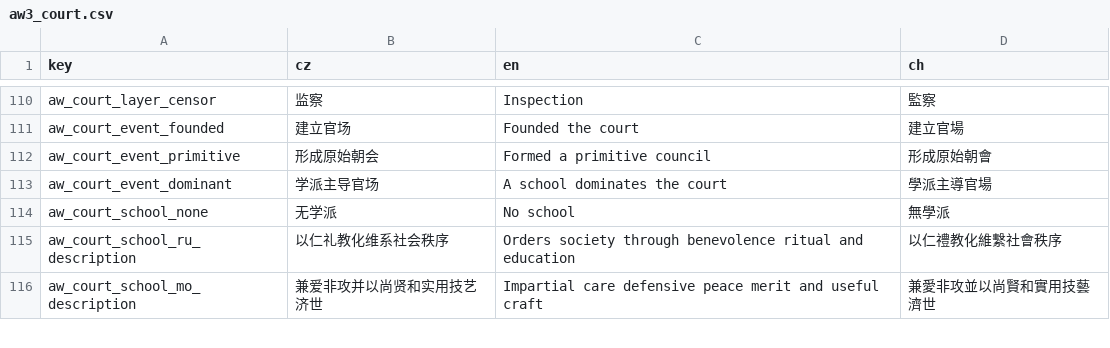
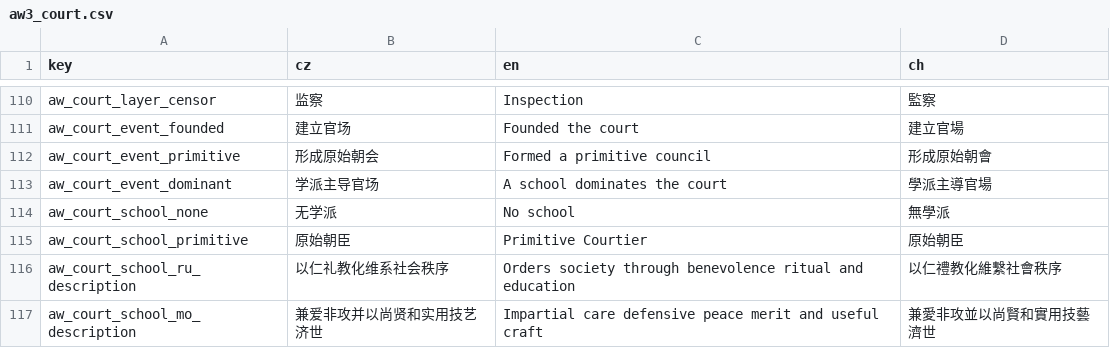
Before and after one commit to monpai-lover/AncientWarfare3.0, a CSV file: Locales/aw3_court.csv, drawn as a sheet; only a part is shown, gaps mark what is left out.

```diff
--- a/Locales/aw3_court.csv
+++ b/Locales/aw3_court.csv
@@ -114,2 +114,3 @@ aw_court_event_dominant,学派主导官场,A school dominates the court,學派
 aw_court_school_none,无学派,No school,無學派
+aw_court_school_primitive,原始朝臣,Primitive Courtier,原始朝臣
 aw_court_school_ru_description,以仁礼教化维系社会秩序,Orders society through benevolence ritual and education,以仁禮教化維繫社會秩序
```
Also changed, not shown: Locales/aw3_school.csv, 20 other files.
